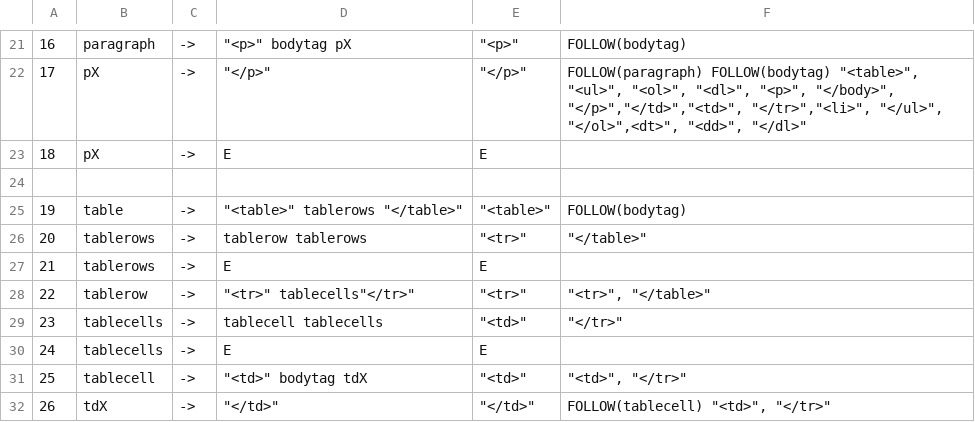
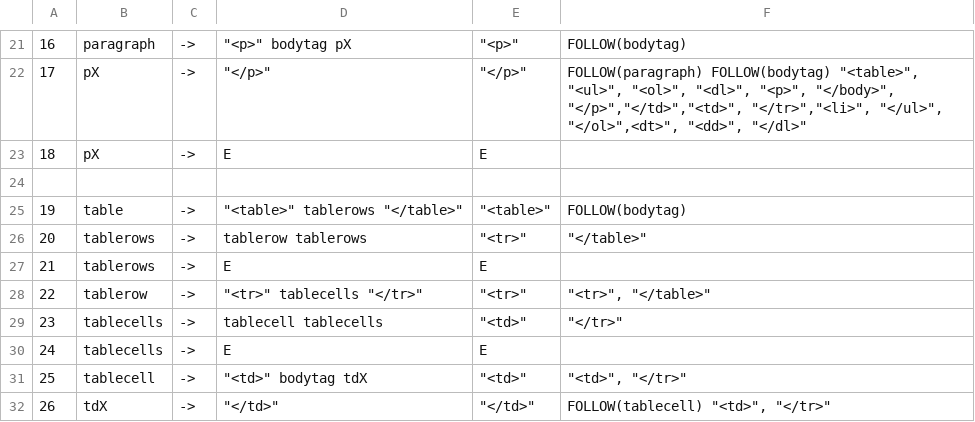
Before and after one commit to zx-/fiit-sj-analyzer, a CSV file: gramatika.csv, drawn as a sheet; only a part is shown, gaps mark what is left out; the diff covers the shown part only; the diff names each change by its address in the sheet, - before the commit and + after, or states it on an @@ line.

```diff
--- a/gramatika.csv
+++ b/gramatika.csv
-D28: "<tr>" tablecells"</tr>"
+D28: "<tr>" tablecells "</tr>"
```
Also changed, not shown: 1 added row, 13 removed rows, 9 edited cells and row numbers in column A elsewhere in this file, zasobnik.csv, 9 other files.
